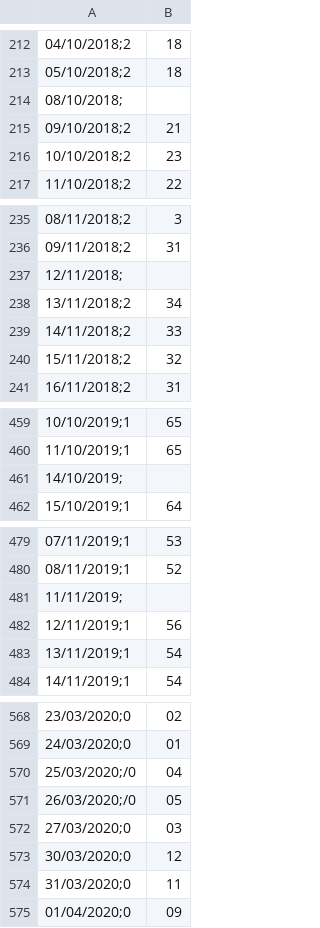
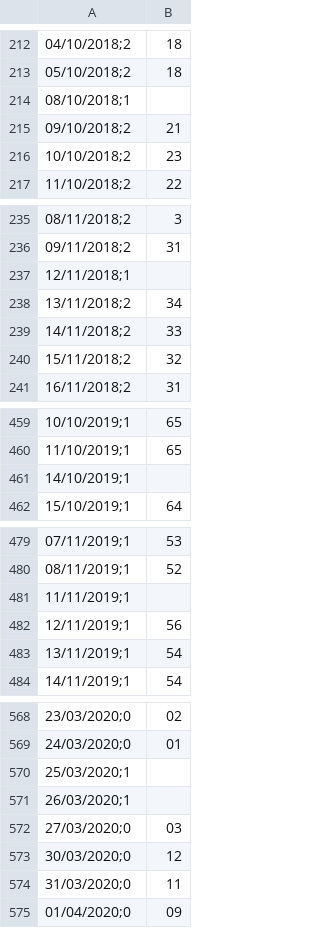
Before and after one commit to Theo014/doc, a CSV file: US_Treasury_Rate.csv, drawn as a sheet; only a part is shown, gaps mark what is left out; removed rows and columns are numbered as before the commit, all else as after; the diff covers the shown part only; the diff names each change by its address in the sheet, - before the commit and + after, or states it on an @@ line.

Commit message:
Add files via upload

```diff
--- a/US_Treasury_Rate.csv
+++ b/US_Treasury_Rate.csv
-A214: 08/10/2018;
+A214: 08/10/2018;1
-A237: 12/11/2018;
+A237: 12/11/2018;1
-A461: 14/10/2019;
+A461: 14/10/2019;1
-A481: 11/11/2019;
+A481: 11/11/2019;1
-row 570: 25/03/2020;/0 | 04
-row 571: 26/03/2020;/0 | 05
+row 570: 25/03/2020;1
+row 571: 26/03/2020;1
```
Also changed, not shown: 5 edited cells elsewhere in this file.
